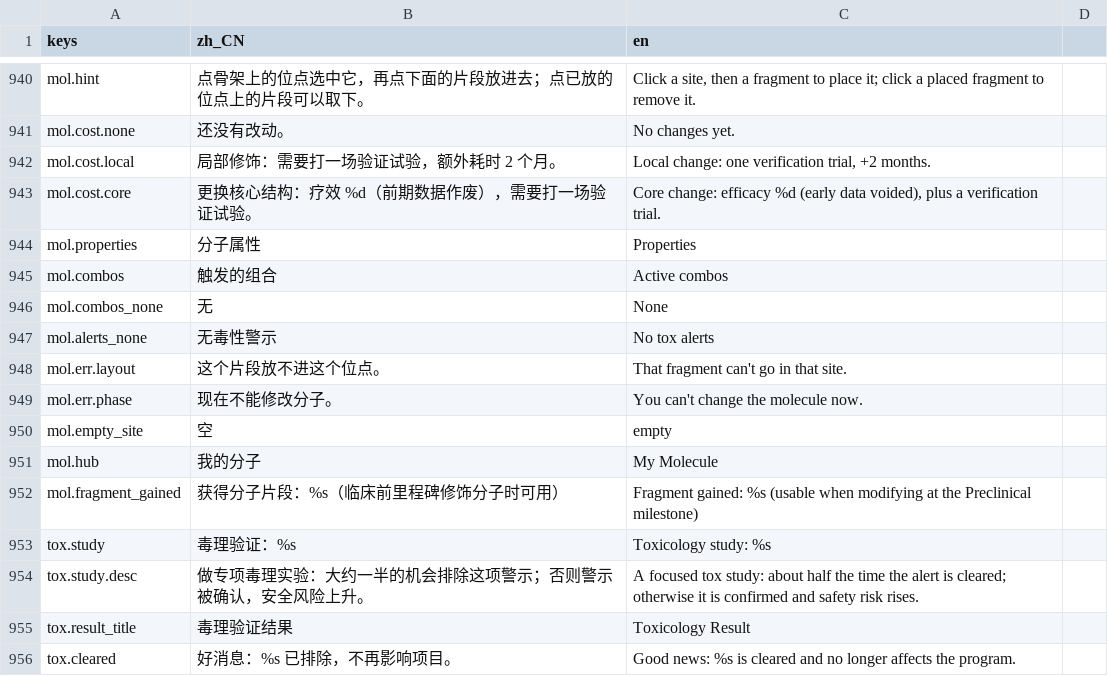
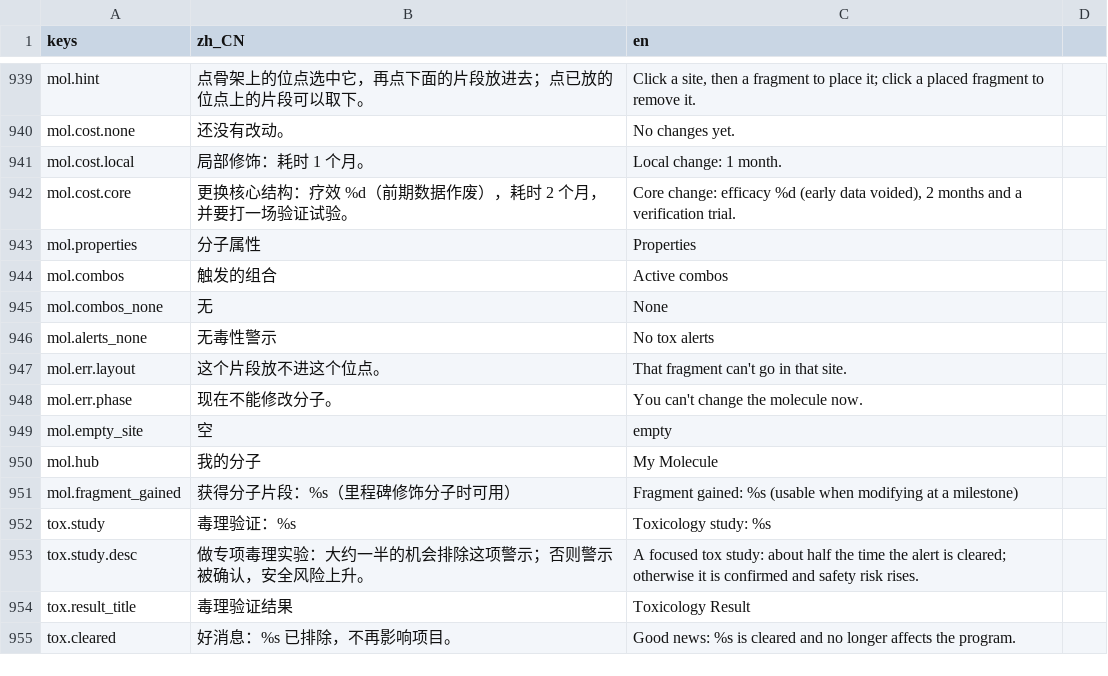
Before and after one commit to bug1024/LastMolecule, a CSV file: localization/translations.csv, drawn as a sheet; only a part is shown, gaps mark what is left out; the diff covers the shown part only.

```diff
--- a/localization/translations.csv
+++ b/localization/translations.csv
@@ -941,4 +940,4 @@ mol.hint,点骨架上的位点选中它，再点下面的片段放进去；点
 mol.cost.none,还没有改动。,No changes yet.
-mol.cost.local,局部修饰：需要打一场验证试验，额外耗时 2 个月。,"Local change: one verification trial, +2 months."
-mol.cost.core,更换核心结构：疗效 %d（前期数据作废），需要打一场验证试验。,"Core change: efficacy %d (early data voided), plus a verification trial."
+mol.cost.local,局部修饰：耗时 1 个月。,Local change: 1 month.
+mol.cost.core,更换核心结构：疗效 %d（前期数据作废），耗时 2 个月，并要打一场验证试验。,"Core change: efficacy %d (early data voided), 2 months and a verification trial."
 mol.properties,分子属性,Properties
@@ -951,3 +950,3 @@ mol.empty_site,空,empty
 mol.hub,我的分子,My Molecule
-mol.fragment_gained,获得分子片段：%s（临床前里程碑修饰分子时可用）,Fragment gained: %s (usable when modifying at the Preclinical milestone)
+mol.fragment_gained,获得分子片段：%s（里程碑修饰分子时可用）,Fragment gained: %s (usable when modifying at a milestone)
 tox.study,毒理验证：%s,Toxicology study: %s
```
Also changed, not shown: 37 added rows, 1 removed row and 22 edited cells elsewhere in this file, 16 other files.
